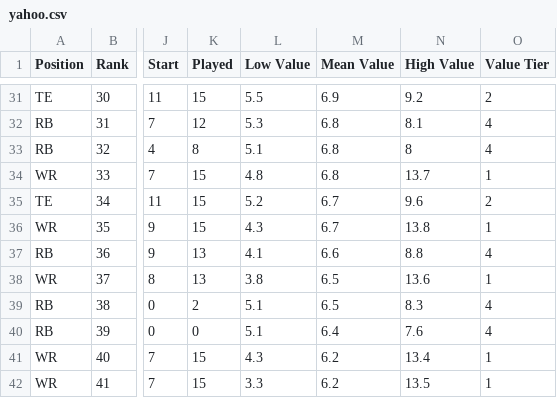
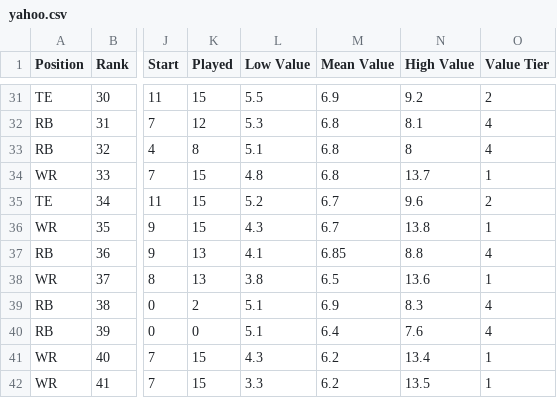
Before and after one commit to tc216997/draftsheet, a CSV file: yahoo.csv, drawn as a sheet; only a part is shown, gaps mark what is left out; the diff names each change by its address in the sheet, - before the commit and + after, or states it on an @@ line.

```diff
--- a/yahoo.csv
+++ b/yahoo.csv
-M37 (Mean Value): 6.6
+M37 (Mean Value): 6.85
-M39 (Mean Value): 6.5
+M39 (Mean Value): 6.9
```
Also changed, not shown: sleeper.csv, 10 other files.
